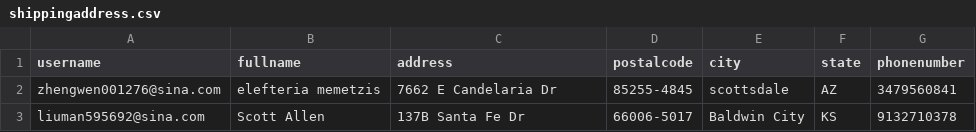
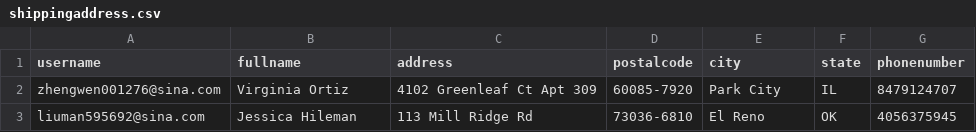
Before and after one commit to czds68/AmazonBuy, a CSV file: amazonbuy_database/shippingaddress.csv, drawn as a sheet.

```diff
--- a/amazonbuy_database/shippingaddress.csv
+++ b/amazonbuy_database/shippingaddress.csv
@@ -1,3 +1,3 @@
 username,fullname,address,postalcode,city,state,phonenumber
-zhengwen001276@sina.com,elefteria memetzis,7662 E Candelaria Dr,85255-4845,scottsdale,AZ,3479560841
-liuman595692@sina.com,Scott Allen,137B Santa Fe Dr,66006-5017,Baldwin City,KS,9132710378
+zhengwen001276@sina.com,Virginia Ortiz,4102 Greenleaf Ct Apt 309,60085-7920,Park City,IL,8479124707
+liuman595692@sina.com,Jessica Hileman,113 Mill Ridge Rd,73036-6810,El Reno,OK,4056375945
```
Also changed, not shown: amazonbuy_database/AccountInfo.csv.
